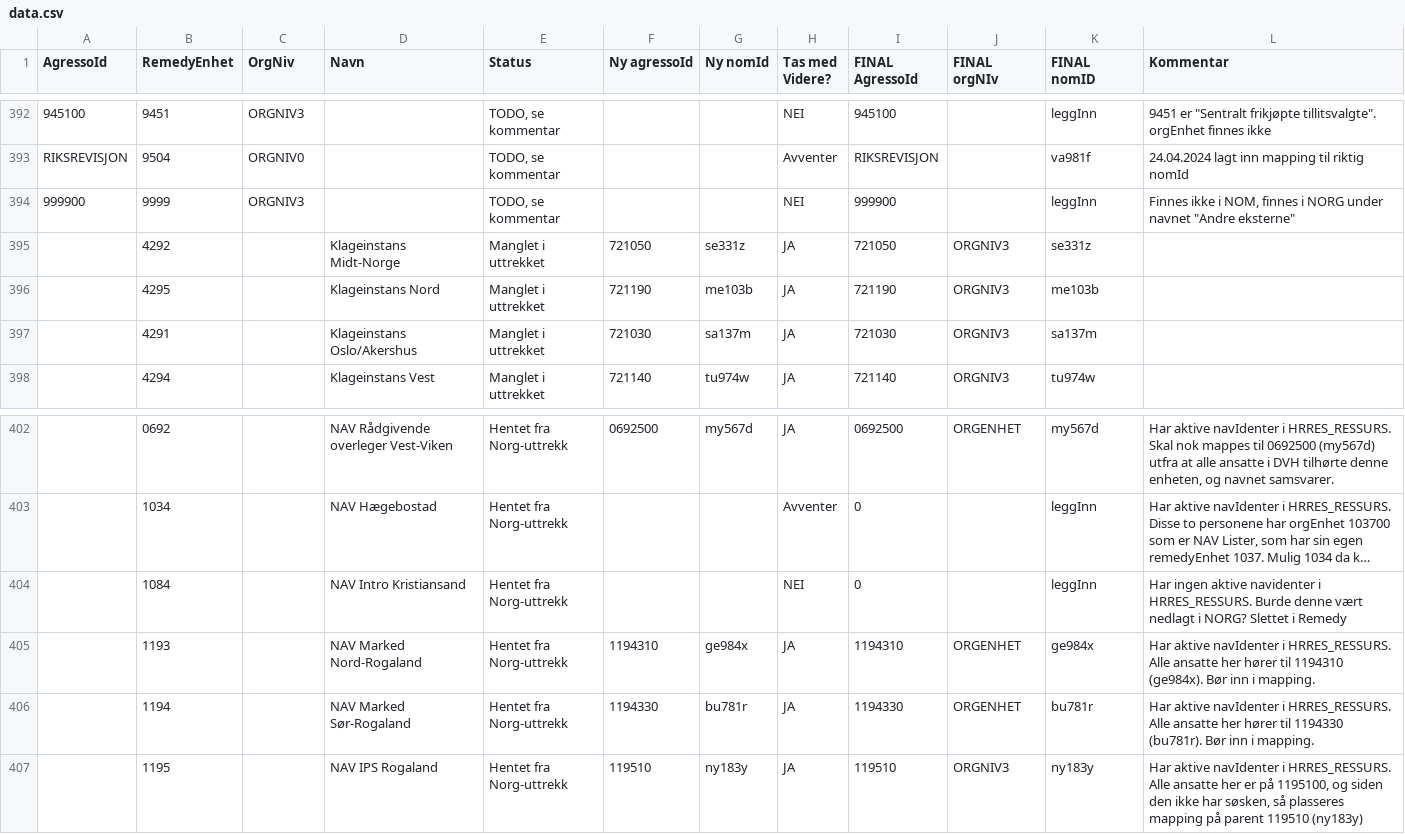
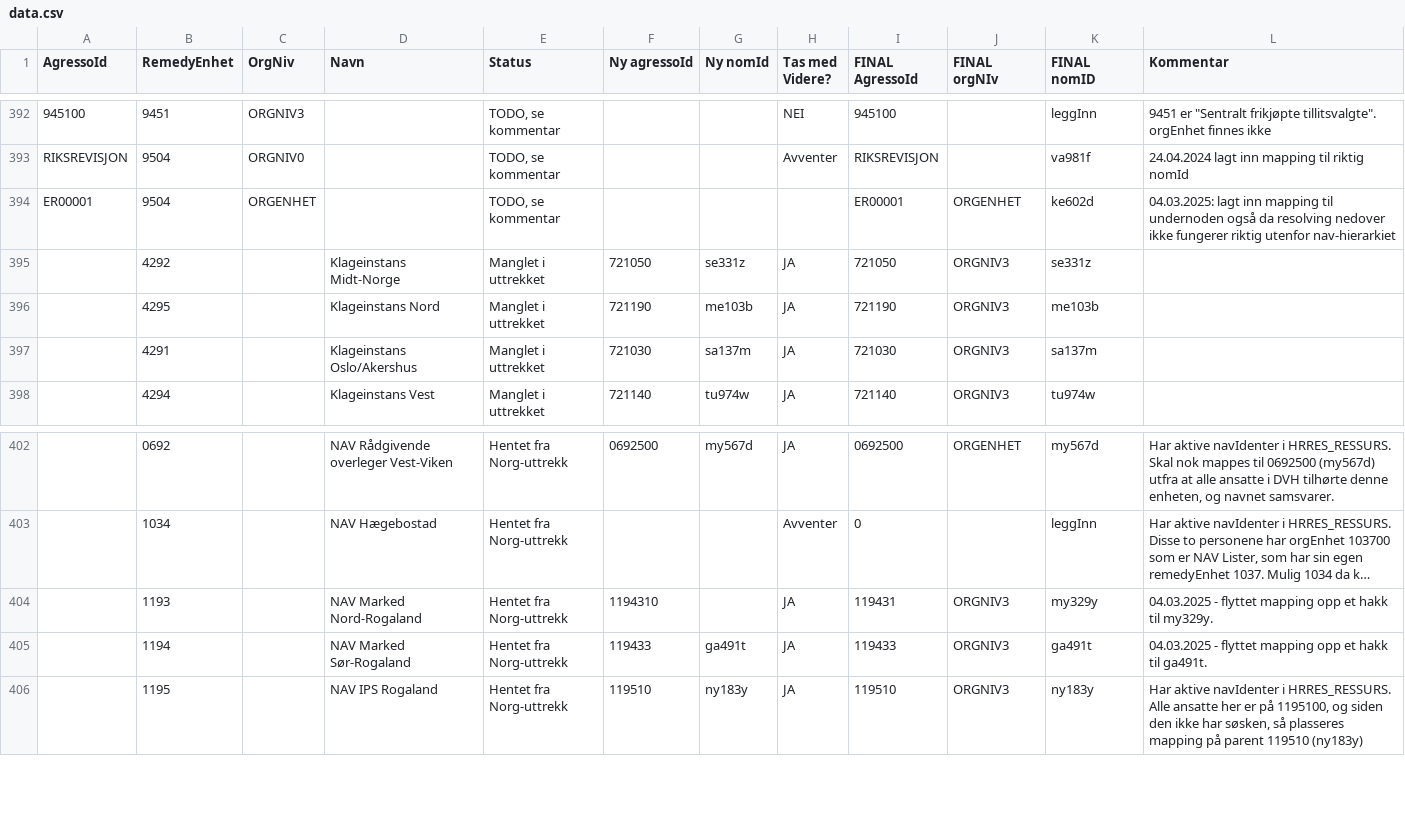
Before and after one commit to navikt/nom, a CSV file: apps/api/src/main/resources/remedy/data.csv, drawn as a sheet; only a part is shown, gaps mark what is left out; long unchanged cells end in …; removed rows and columns are numbered as before the commit, all else as after; the diff names each change by its address in the sheet, - before the commit and + after, or states it on an @@ line.

Commit message:
1193, 1194 og 9451 med justerte mappinger til over/undernode

```diff
--- a/apps/api/src/main/resources/remedy/data.csv
+++ b/apps/api/src/main/resources/remedy/data.csv
-row 394: 999900 | 9999 | ORGNIV3 |  | TODO, se kommentar |  |  | NEI | 999900 |  | leggInn | Finnes ikke i NOM, finnes i NORG under navnet "Andre eksterne"
+row 394: ER00001 | 9504 | ORGENHET |  | TODO, se kommentar |  |  |  | ER00001 | ORGENHET | ke602d | 04.03.2025: lagt inn mapping til undernoden også da resolving nedover ikke fungerer riktig utenfor nav-hierarkiet
-row 404:  | 1084 |  | NAV Intro Kristiansand | Hentet fra Norg-uttrekk |  |  | NEI | 0 |  | leggInn | Har ingen aktive navidenter i HRRES_RESSURS. Burde denne vært nedlagt i NORG? Slettet i Remedy
-G404 (Ny nomId): ge984x
+G404 (Ny nomId): (empty)
-I404 (FINAL AgressoId): 1194310
+I404 (FINAL AgressoId): 119431
-J404 (FINAL orgNIv): ORGENHET
+J404 (FINAL orgNIv): ORGNIV3
-K404 (FINAL nomID): ge984x
+K404 (FINAL nomID): my329y
-L404 (Kommentar): Har aktive navIdenter i HRRES_RESSURS. Alle ansatte her hører til 1194310 (ge984x). Bør inn i mapping.
+L404 (Kommentar): 04.03.2025 - flyttet mapping opp et hakk til my329y.
-row 406:  | 1194 |  | NAV Marked Sør-Rogaland | Hentet fra Norg-uttrekk | 1194330 | bu781r | JA | 1194330 | ORGENHET | bu781r | Har aktive navIdenter i HRRES_RESSURS. Alle ansatte her hører til 1194330 (bu781r). Bør inn i mapping.
+row 405:  | 1194 |  | NAV Marked Sør-Rogaland | Hentet fra Norg-uttrekk | 119433 | ga491t | JA | 119433 | ORGNIV3 | ga491t | 04.03.2025 - flyttet mapping opp et hakk til ga491t.
```
